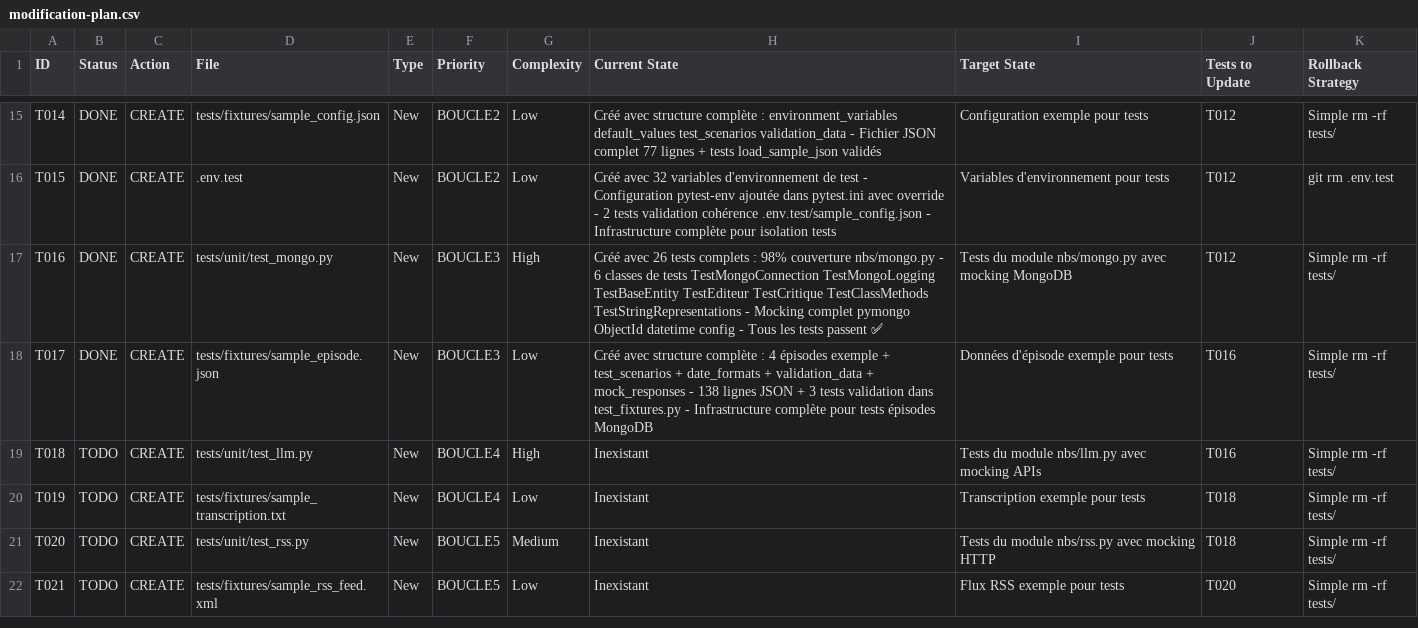
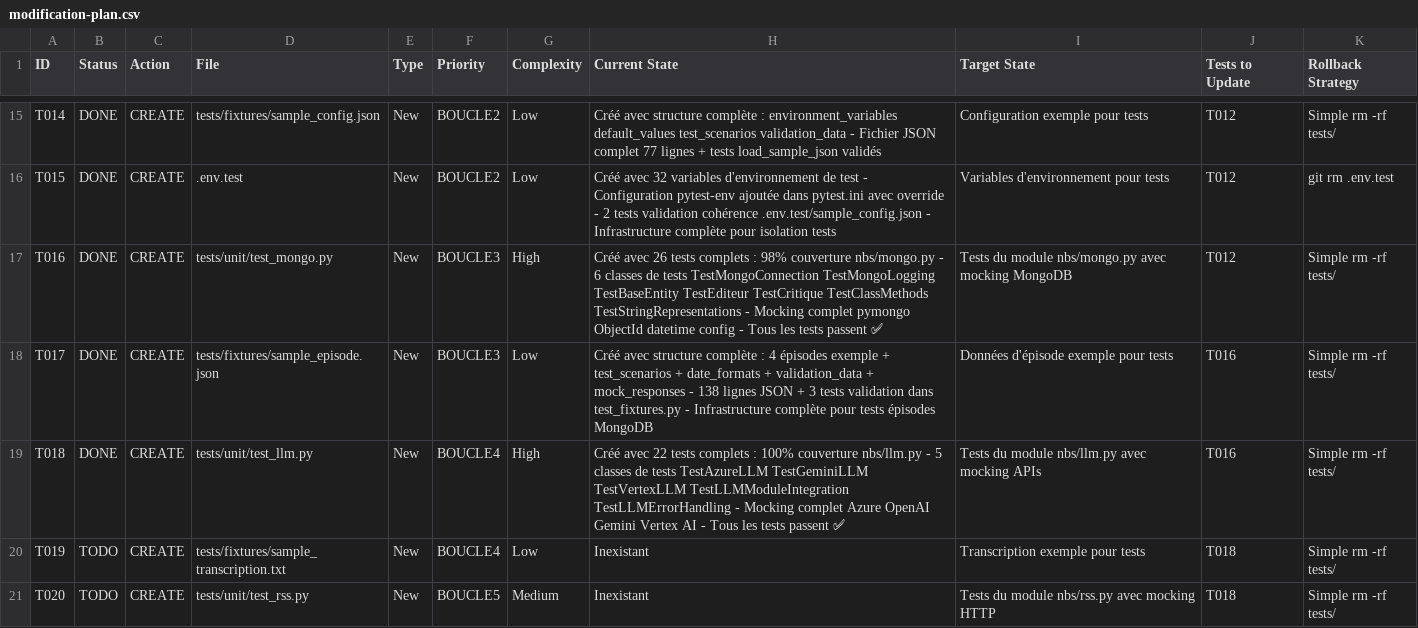
Before and after one commit to castorfou/lmelp, a CSV file: vibe/58-devops-creer-les-tests-unitaires/Phase_2/modification-plan.csv, drawn as a sheet; only a part is shown, gaps mark what is left out; the shorter side is filled out with more unchanged rows.

Commit message:
feat(tests): Add comprehensive unit tests for nbs.llm module with full coverage

```diff
--- a/vibe/58-devops-creer-les-tests-unitaires/Phase_2/modification-plan.csv
+++ b/vibe/58-devops-creer-les-tests-unitaires/Phase_2/modification-plan.csv
@@ -18,3 +18,3 @@ T016,DONE,CREATE,tests/unit/test_mongo.py,New,BOUCLE3,High,Créé avec 26 tests
 T017,DONE,CREATE,tests/fixtures/sample_episode.json,New,BOUCLE3,Low,Créé avec structure complète : 4 épisodes exemple + test_scenarios + date_formats + validation_data + mock_responses - 138 lignes JSON + 3 tests validation dans test_fixtures.py - Infrastructure complète pour tests épisodes MongoDB,Données d'épisode exemple pour tests,T016,Simple rm -rf tests/
-T018,TODO,CREATE,tests/unit/test_llm.py,New,BOUCLE4,High,Inexistant,Tests du module nbs/llm.py avec mocking APIs,T016,Simple rm -rf tests/
+T018,DONE,CREATE,tests/unit/test_llm.py,New,BOUCLE4,High,Créé avec 22 tests complets : 100% couverture nbs/llm.py - 5 classes de tests TestAzureLLM TestGeminiLLM TestVertexLLM TestLLMModuleIntegration TestLLMErrorHandling - Mocking complet Azure OpenAI Gemini Vertex AI - Tous les tests passent ✅,Tests du module nbs/llm.py avec mocking APIs,T016,Simple rm -rf tests/
 T019,TODO,CREATE,tests/fixtures/sample_transcription.txt,New,BOUCLE4,Low,Inexistant,Transcription exemple pour tests,T018,Simple rm -rf tests/
```
Also changed, not shown: 1 other file.
